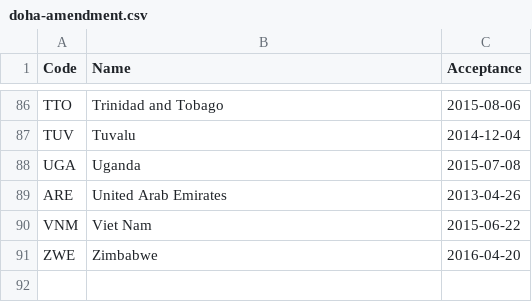
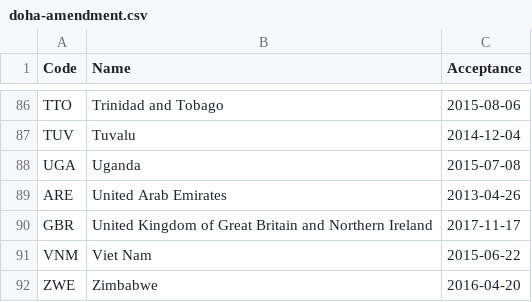
Before and after one commit to openclimatedata/doha-amendment-entry-into-force, a CSV file: data/doha-amendment.csv, drawn as a sheet; only a part is shown, gaps mark what is left out; the diff names each change by its address in the sheet, - before the commit and + after, or states it on an @@ line.

Commit message:
Update with UK

```diff
--- a/data/doha-amendment.csv
+++ b/data/doha-amendment.csv
+row 90: GBR | United Kingdom of Great Britain and Northern Ireland | 2017-11-17
```
